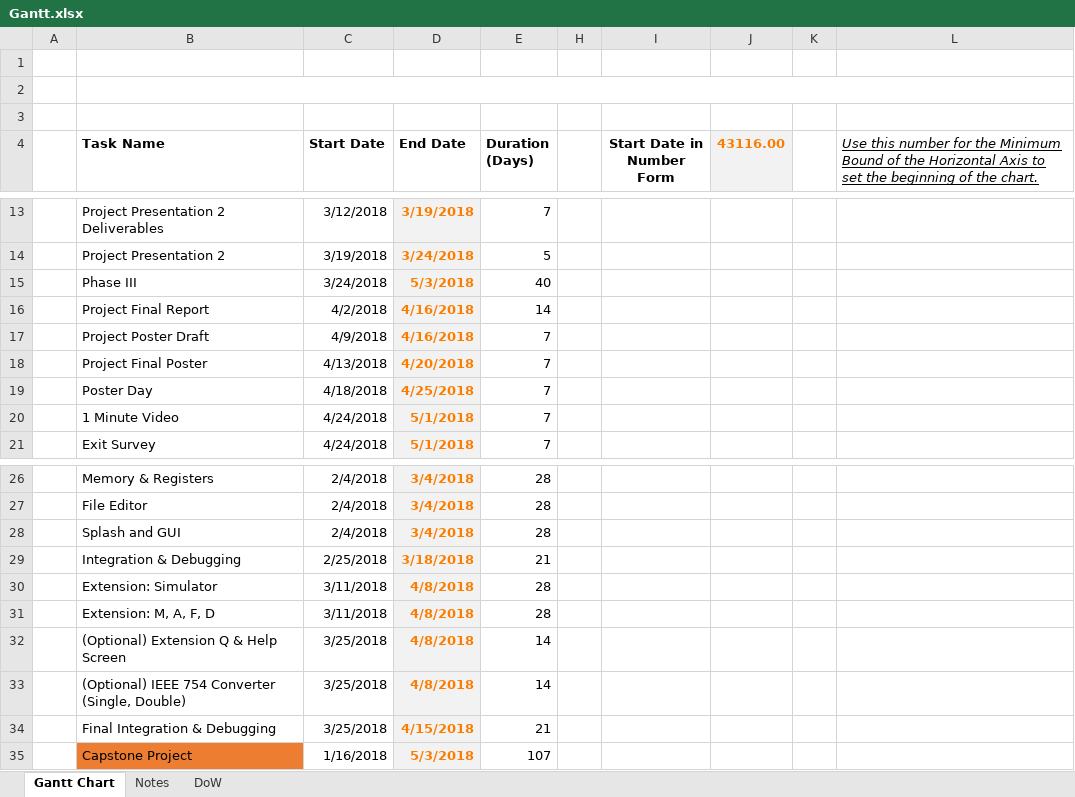
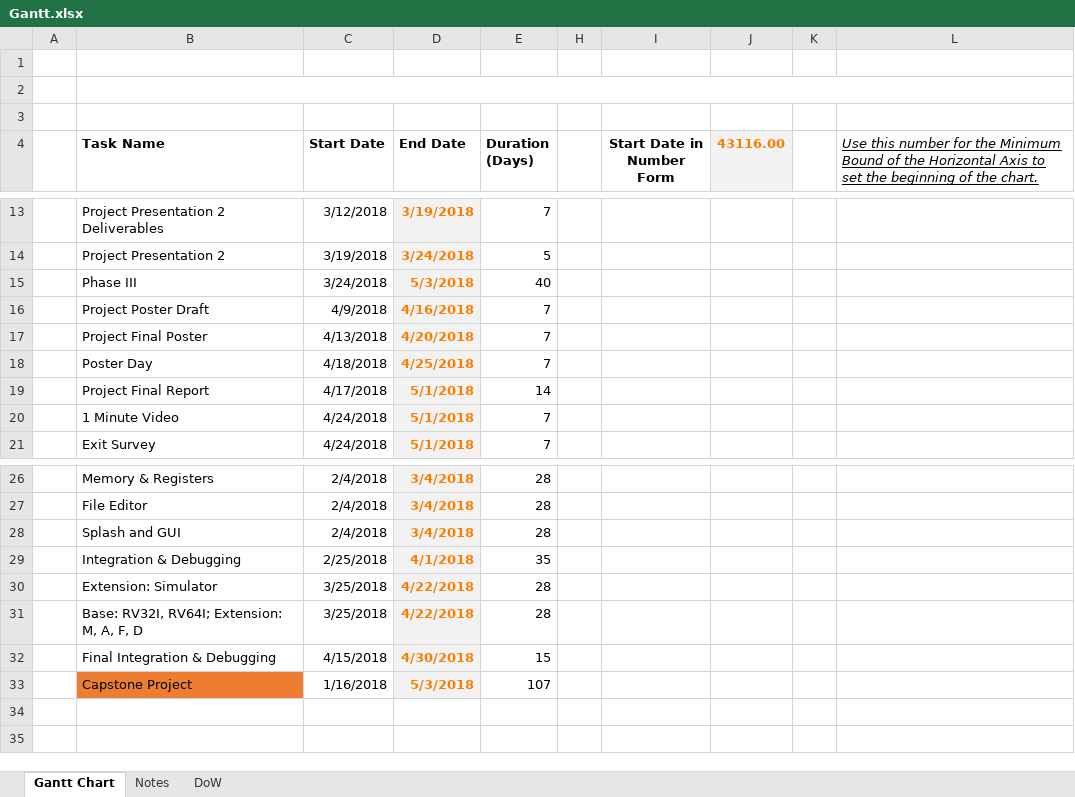
Before and after one commit to SkylerMalinowski/RISCV-IDE-SIM, an Excel workbook: Gantt.xlsx, sheet Gantt Chart, drawn as a sheet; only a part is shown, gaps mark what is left out; values as stored, in another font and other column widths than the file's, no borders; charts and pictures not drawn; removed rows and columns are numbered as before the commit, all else as after; the diff names each change by its address in the sheet, - before the commit and + after, or states it on an @@ line.

Commit message:
Extension and Simulator Framework Update
Gantt update too.

```diff
--- a/Gantt.xlsx (sheet Gantt Chart)
+++ b/Gantt.xlsx (sheet Gantt Chart)
-row 16:  | Project Final Report | 4/2/2018 | 4/16/2018 | 14
+row 19:  | Project Final Report | 4/17/2018 | 5/1/2018 | 14
-D29 (End Date): 3/18/2018
+D29 (End Date): 4/1/2018
-E29 (Duration (Days)): 21
+E29 (Duration (Days)): 35
-C30:C31 (Start Date): 3/11/2018
+C30:C31 (Start Date): 3/25/2018
-D30:D31 (End Date): 4/8/2018
+D30:D31 (End Date): 4/22/2018
-B31 (Task Name): Extension: M, A, F, D
+B31 (Task Name): Base: RV32I, RV64I; Extension: M, A, F, D
-row 32:  | (Optional) Extension Q & Help Screen | 3/25/2018 | 4/8/2018 | 14
-row 33:  | (Optional) IEEE 754 Converter (Single, Double) | 3/25/2018 | 4/8/2018 | 14
-row 34:  | Final Integration & Debugging | 3/25/2018 | 4/15/2018 | 21
+row 32:  | Final Integration & Debugging | 4/15/2018 | 4/30/2018 | 15
```
Also changed, not shown: formulas that keep their value, hidden cells, charts or pictures, 13 other files.
